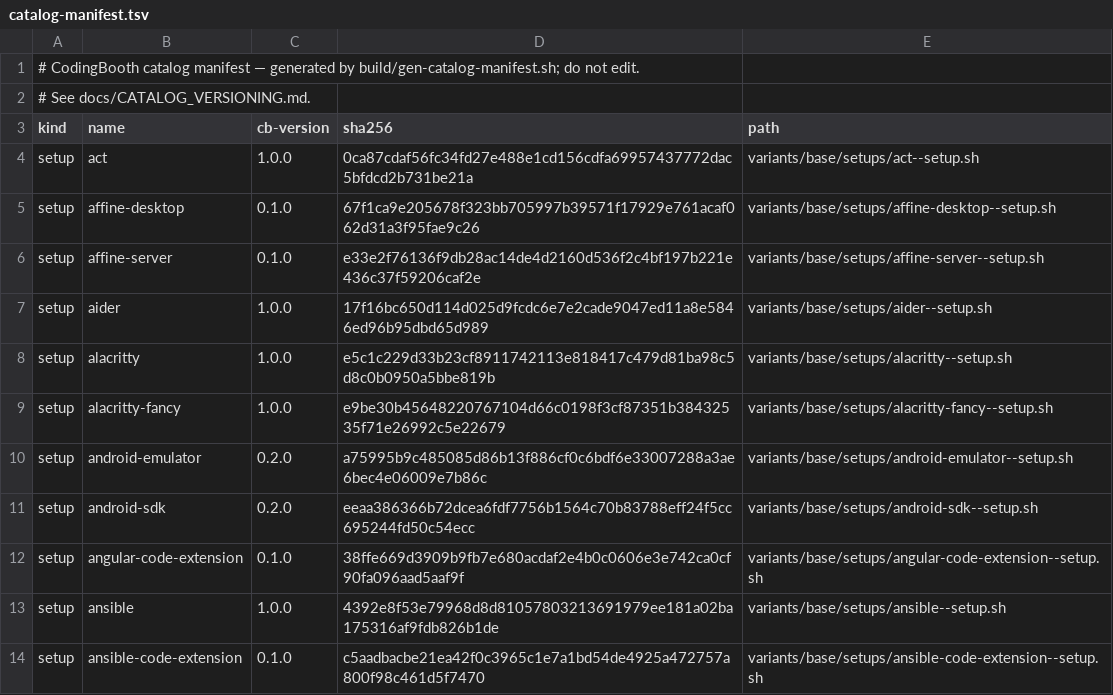
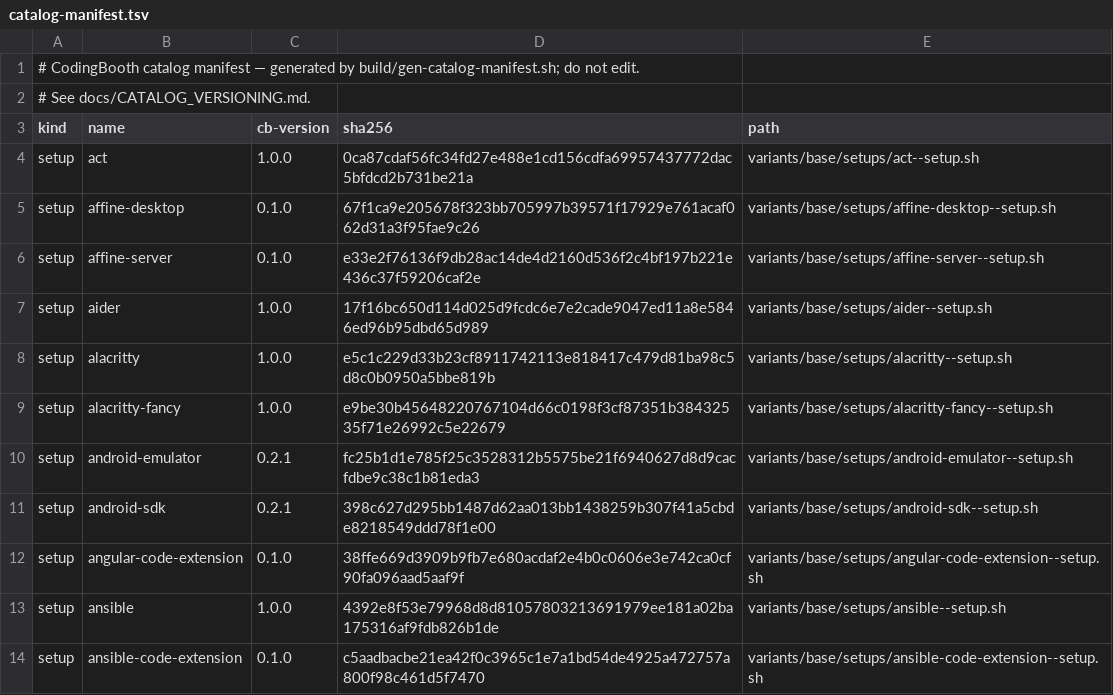
Before and after one commit to NawaMan/CodingBooth, a TSV file: build/catalog-manifest.tsv, drawn as a sheet; only a part is shown.

Commit message:
Fix the android-sdk build; drop swiftshader_indirect; say why four devices skip consent
- android-sdk--setup.sh: escape $XDG_CONFIG_HOME in a comment inside the
  unquoted profile heredoc. Expanded under set -u at image build, it failed
  every booth that selected android-sdk ("XDG_CONFIG_HOME: unbound
  variable"), a regression from 17e7a5a9.
- android-emulator: stop naming the swiftshader_indirect GPU mode, which
  emulator 37 rejects; GPU emulation stays on and the mode is the
  emulator's auto. The no-KVM fallback is plain -accel off.
- BOOTH_SECURITY.md: say why /dev/kvm, /dev/dri, /dev/net/tun and /dev/fuse
  do not ask for consent.

Tests: setups/test--android-sdk-profile (new) renders the profile heredoc
under set -u and fails on 17e7a5a9. Proven by running the real jdk,
android-sdk and android-emulator setups as the image build does, then
booting Android under KVM from the installed launcher with XDG_CONFIG_HOME set.

```diff
--- a/build/catalog-manifest.tsv
+++ b/build/catalog-manifest.tsv
@@ -9,4 +9,4 @@ setup	alacritty	1.0.0	e5c1c229d33b23cf8911742113e818417c479d81ba98c5d8c0b0950a5b
 setup	alacritty-fancy	1.0.0	e9be30b45648220767104d66c0198f3cf87351b38432535f71e26992c5e22679	variants/base/setups/alacritty-fancy--setup.sh
-setup	android-emulator	0.2.0	a75995b9c485085d86b13f886cf0c6bdf6e33007288a3ae6bec4e06009e7b86c	variants/base/setups/android-emulator--setup.sh
-setup	android-sdk	0.2.0	eeaa386366b72dcea6fdf7756b1564c70b83788eff24f5cc695244fd50c54ecc	variants/base/setups/android-sdk--setup.sh
+setup	android-emulator	0.2.1	fc25b1d1e785f25c3528312b5575be21f6940627d8d9cacfdbe9c38c1b81eda3	variants/base/setups/android-emulator--setup.sh
+setup	android-sdk	0.2.1	398c627d295bb1487d62aa013bb1438259b307f41a5cbde8218549ddd78f1e00	variants/base/setups/android-sdk--setup.sh
 setup	angular-code-extension	0.1.0	38ffe669d3909b9fb7e680acdaf2e4b0c0606e3e742ca0cf90fa096aad5aaf9f	variants/base/setups/angular-code-extension--setup.sh
```
Also changed, not shown: 7 other files.
